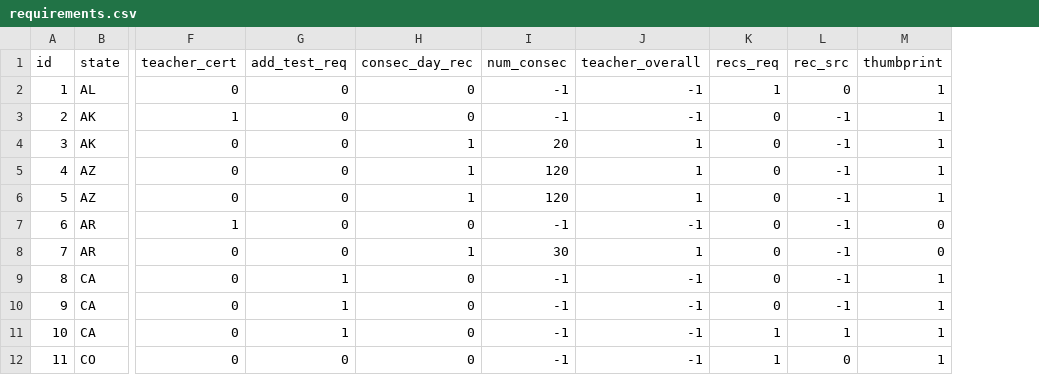
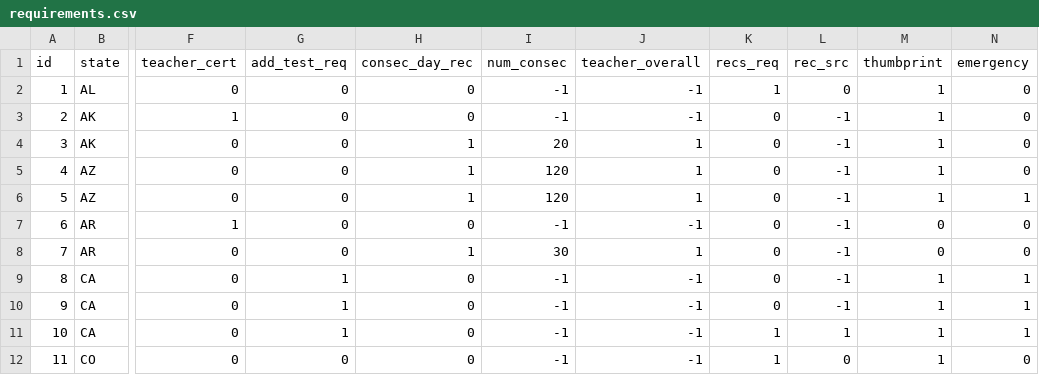
Before and after one commit to janettec/substantial, a CSV file: data/requirements.csv, drawn as a sheet; only a part is shown, gaps mark what is left out; the diff names each change by its address in the sheet, - before the commit and + after, or states it on an @@ line.

Commit message:
paper updated, additional column in matrix.js added to reflect whether permit is an emergency one or not

```diff
--- a/data/requirements.csv
+++ b/data/requirements.csv
+column N (emergency), rows 2-12: 0 | 0 | 0 | 0 | 1 | 0 | 0 | 1 | 1 | 1 | 0
```
Also changed, not shown: data/parallel_dat3.csv, 2 other files.
